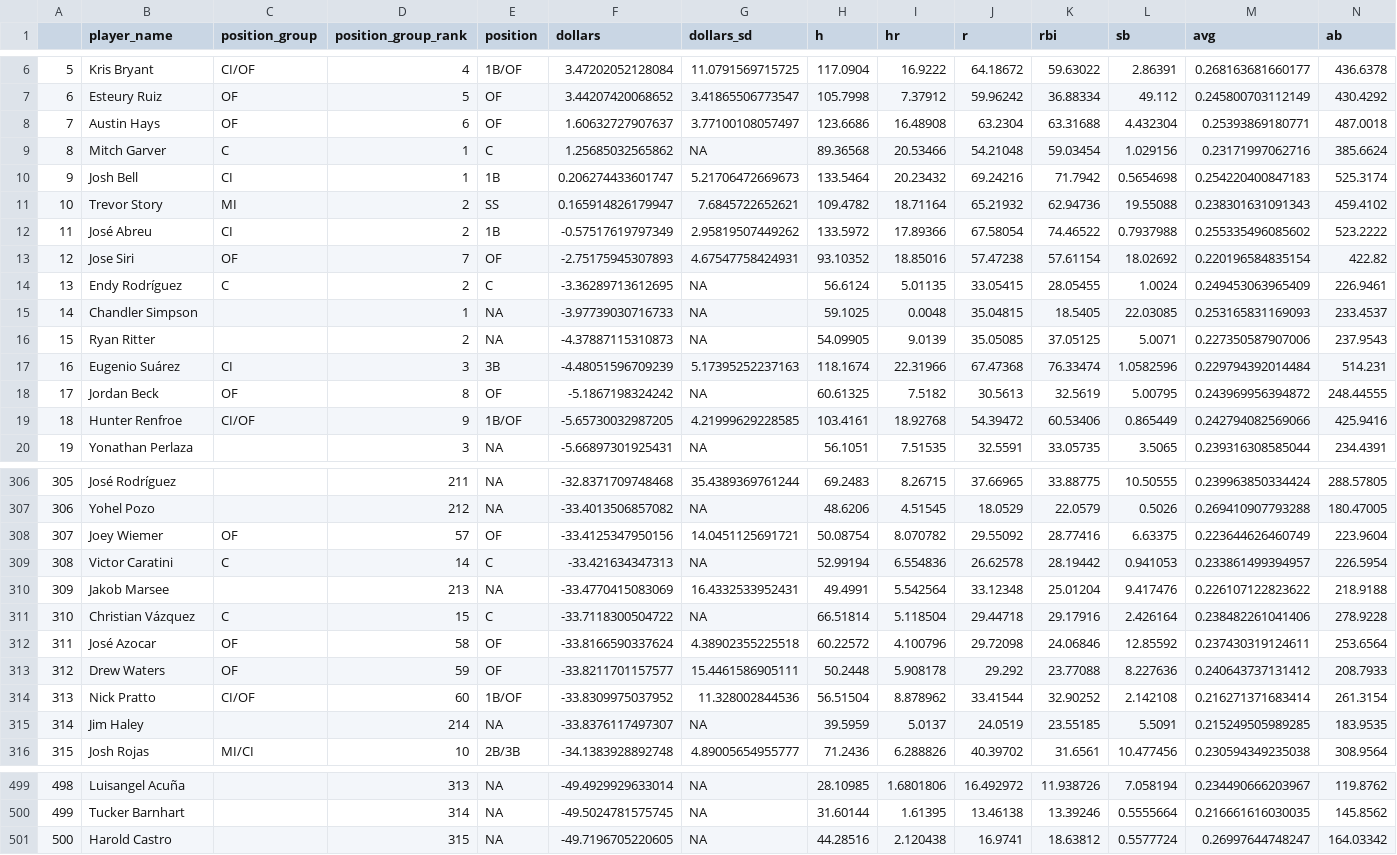
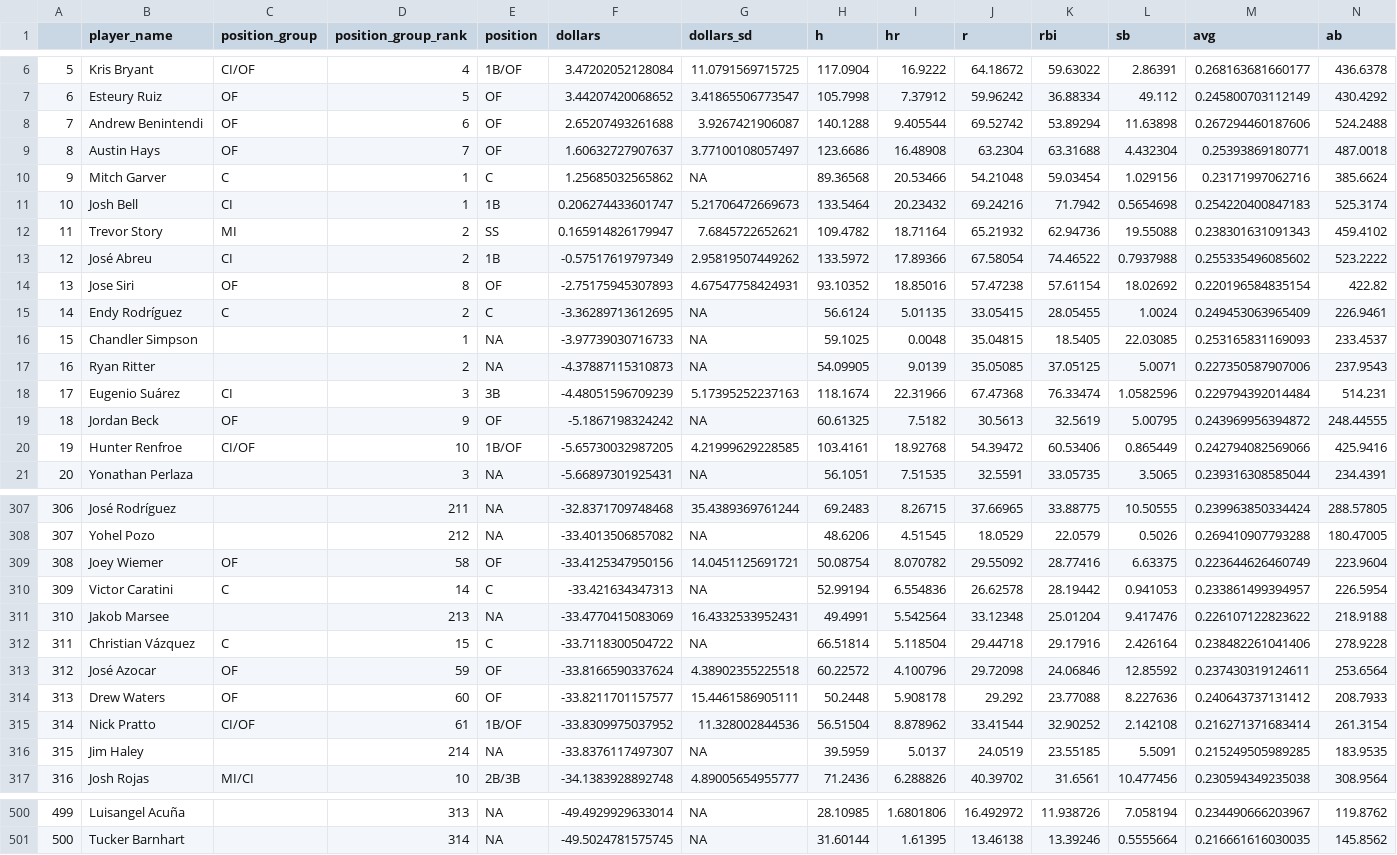
Before and after one commit to SamuelLachance/Betting, a CSV file: ottoneu/bum_bum_pitchers.csv, drawn as a sheet; only a part is shown, gaps mark what is left out; removed rows and columns are numbered as before the commit, all else as after; rows hold the shown columns only; the diff covers the shown part only; the diff names each change by its address in the sheet, - before the commit and + after, or states it on an @@ line.

```diff
--- a/ottoneu/bum_bum_pitchers.csv
+++ b/ottoneu/bum_bum_pitchers.csv
+row 8: 7 | Andrew Benintendi | OF | 6 | OF | 2.65207493261688 | 3.9267421906087 | 140.1288 | 9.405544 | 69.52742 | 53.89294 | 11.63898 | 0.267294460187606 | 524.2488
@@ column A renumbered between rows 9 and 501 @@
-D9 (position_group_rank): 6
+D9 (position_group_rank): 7
-D14 (position_group_rank): 7
+D14 (position_group_rank): 8
-D19 (position_group_rank): 8
+D19 (position_group_rank): 9
-D20 (position_group_rank): 9
+D20 (position_group_rank): 10
-D309 (position_group_rank): 57
+D309 (position_group_rank): 58
-D313 (position_group_rank): 58
+D313 (position_group_rank): 59
-D314 (position_group_rank): 59
+D314 (position_group_rank): 60
-D315 (position_group_rank): 60
+D315 (position_group_rank): 61
-row 501: 500 | Harold Castro |  | 315 | NA | -49.7196705220605 | NA | 44.28516 | 2.120438 | 16.9741 | 18.63812 | 0.5577724 | 0.26997644748247 | 164.03342
```
Also changed, not shown: 86 edited cells elsewhere in this file, ottoneu/dani_rojas_hitters.csv, ottoneu/dani_rojas_pitchers.csv, 1 other file.
